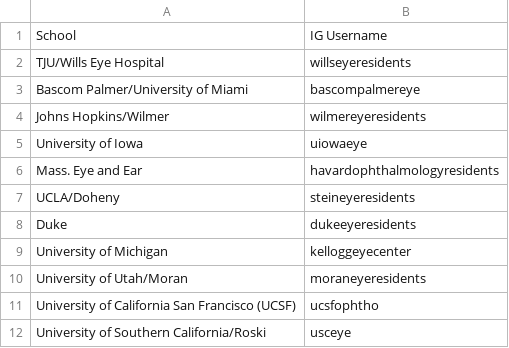
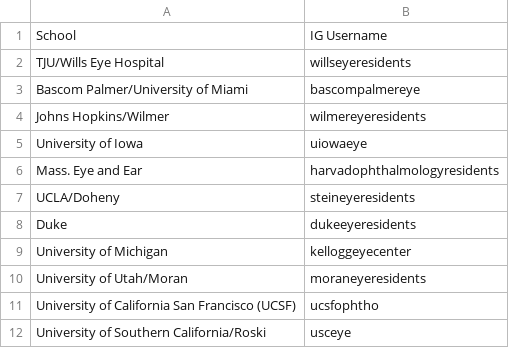
Before and after one commit to albert239825/InstagramScraper, a CSV file: Social_Media_Study_Handles.csv, drawn as a sheet; only a part is shown.

Commit message:
updated a spelling error with Harvard Ophthalmology

```diff
--- a/Social_Media_Study_Handles.csv
+++ b/Social_Media_Study_Handles.csv
@@ -5,3 +5,3 @@ Johns Hopkins/Wilmer,wilmereyeresidents
 University of Iowa,uiowaeye
-Mass. Eye and Ear,havardophthalmologyresidents
+Mass. Eye and Ear,harvadophthalmologyresidents
 UCLA/Doheny,steineyeresidents
```
